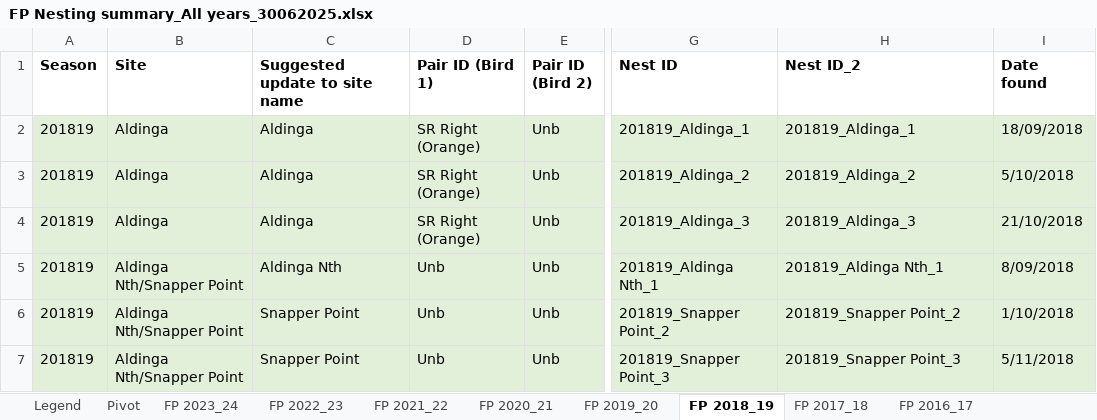
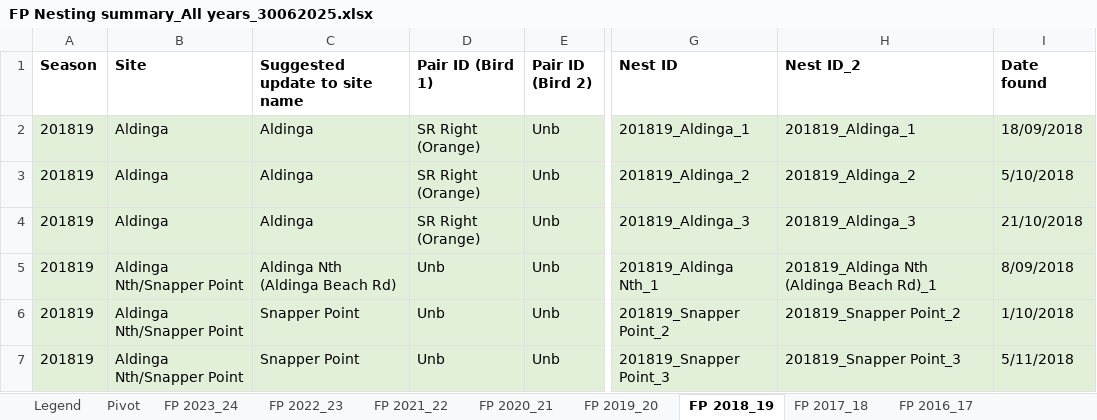
Before and after one commit to leberhartphillips/hooded_plover_demography, an Excel workbook: data/FP Nesting summary_All years_30062025.xlsx, sheet FP 2018_19, drawn as a sheet; only a part is shown, gaps mark what is left out; values as stored, in another font and other column widths than the file's, no borders; table styles not drawn; the diff names each change by its address in the sheet, - before the commit and + after, or states it on an @@ line.

```diff
--- a/data/FP Nesting summary_All years_30062025.xlsx (sheet FP 2018_19)
+++ b/data/FP Nesting summary_All years_30062025.xlsx (sheet FP 2018_19)
-C5 (Suggested update to site name): Aldinga Nth
+C5 (Suggested update to site name): Aldinga Nth (Aldinga Beach Rd)
-H5 (Nest ID_2): 201819_Aldinga Nth_1
+H5 (Nest ID_2): 201819_Aldinga Nth (Aldinga Beach Rd)_1
```
Also changed, not shown: sheet FP 2021_22, sheet FP 2015_16, sheet FP 2019_20, data/BSC Nesting Summaries_All years_17062025.xlsx, data/MP Nesting Summary All Years_19062025.xlsx, 9 other files.
